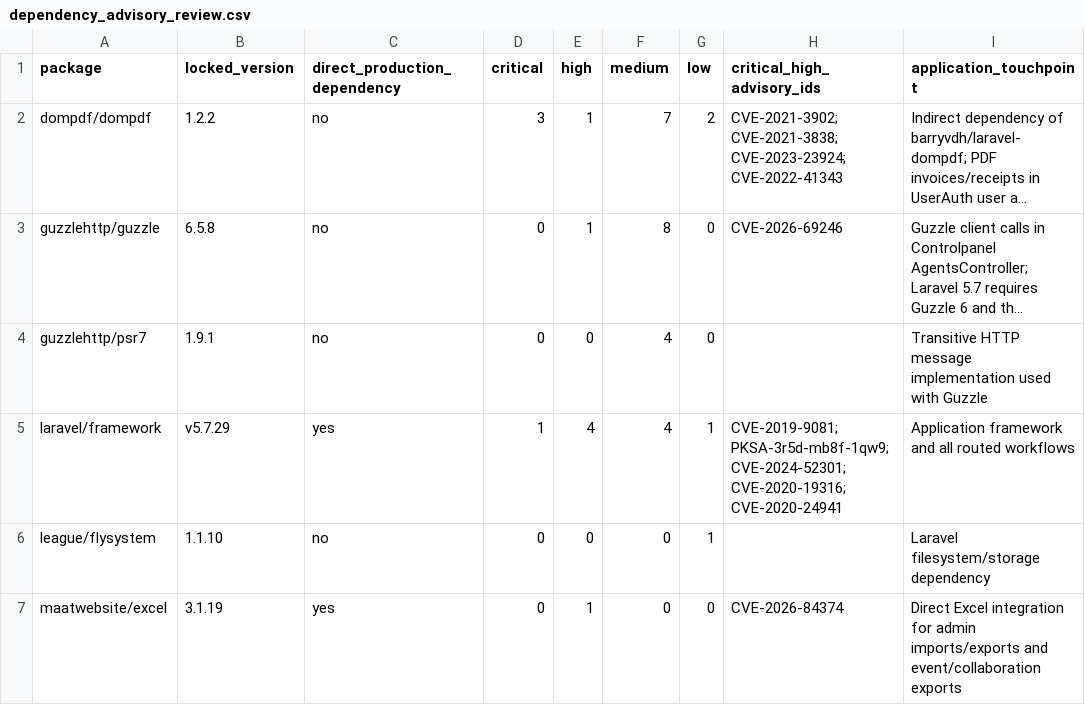
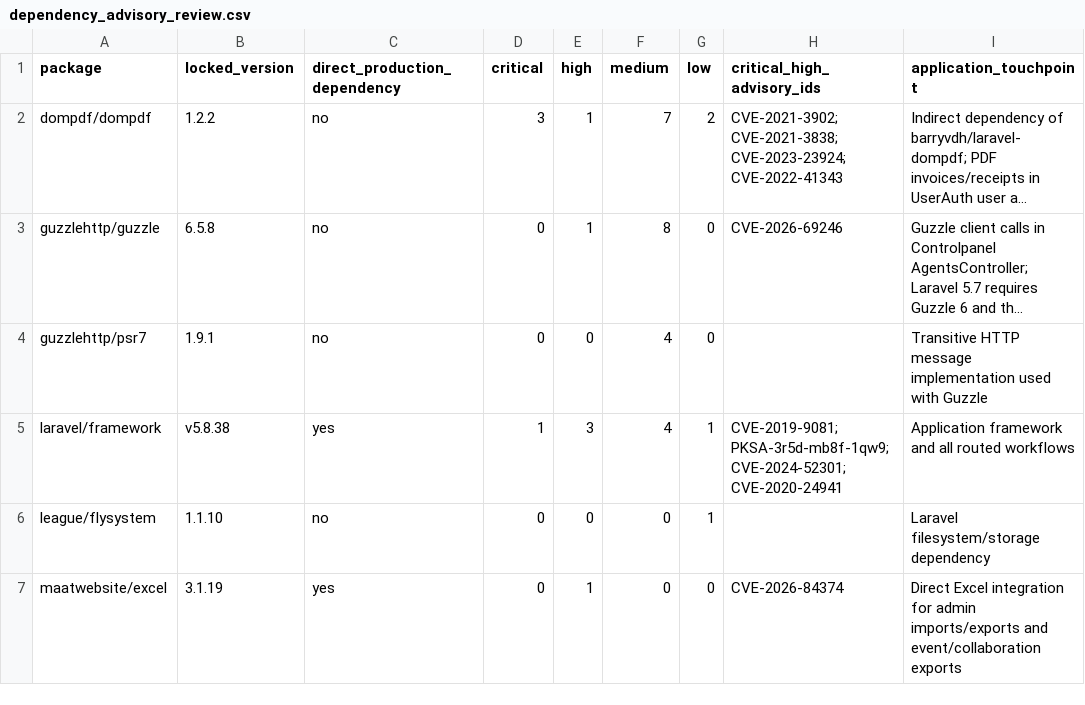
Before and after one commit to msrmenterprises/ayojn_tech, a CSV file: KB/dependency_advisory_review.csv, drawn as a sheet; only a part is shown; long unchanged cells end in …; the diff names each change by its address in the sheet, - before the commit and + after, or states it on an @@ line.

```diff
--- a/KB/dependency_advisory_review.csv
+++ b/KB/dependency_advisory_review.csv
-B5 (locked_version): v5.7.29
+B5 (locked_version): v5.8.38
-E5 (high): 4
+E5 (high): 3
-H5 (critical_high_advisory_ids): …PKSA-3r5d-mb8f-1qw9; CVE-2024-52301; CVE-2020-19316; CVE-2020-24941
+H5 (critical_high_advisory_ids): …PKSA-3r5d-mb8f-1qw9; CVE-2024-52301; CVE-2020-24941
```
Also changed, not shown: 6 other files.
